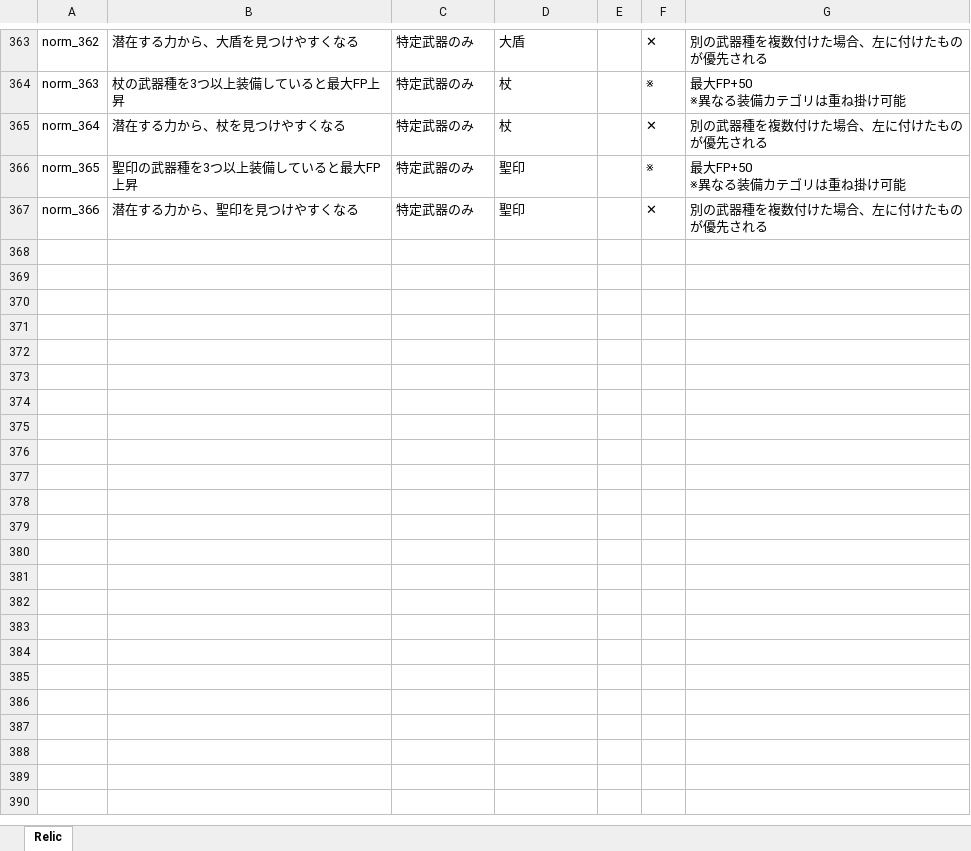
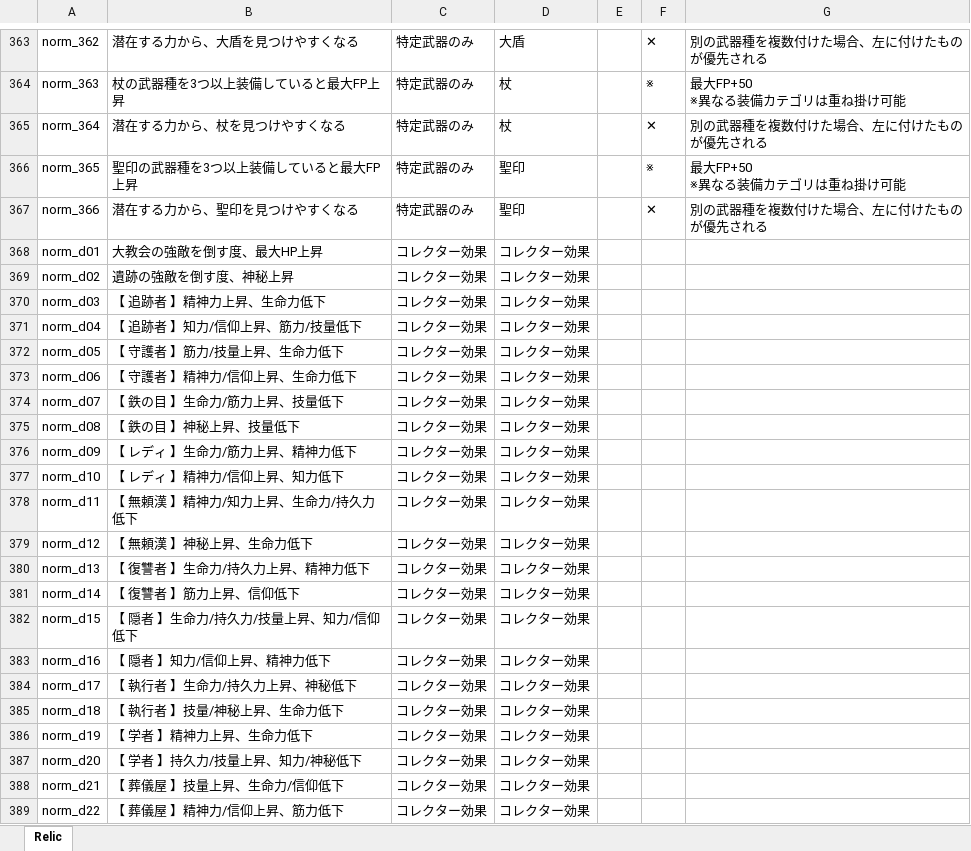
Before and after one commit to YoruYuki/RelicSim, an Excel workbook: src/data/norm_positive_data.xlsx, sheet Relic, drawn as a sheet; only a part is shown, gaps mark what is left out; values as stored, in another font and other column widths than the file's, no borders; the diff names each change by its address in the sheet, - before the commit and + after, or states it on an @@ line.

Commit message:
add collector relics

```diff
--- a/src/data/norm_positive_data.xlsx (sheet Relic)
+++ b/src/data/norm_positive_data.xlsx (sheet Relic)
+row 368: norm_d01 | 大教会の強敵を倒す度、最大HP上昇 | コレクター効果 | コレクター効果
+row 369: norm_d02 | 遺跡の強敵を倒す度、神秘上昇 | コレクター効果 | コレクター効果
+row 370: norm_d03 | 【 追跡者 】精神力上昇、生命力低下 | コレクター効果 | コレクター効果
+row 371: norm_d04 | 【 追跡者 】知力/信仰上昇、筋力/技量低下 | コレクター効果 | コレクター効果
+row 372: norm_d05 | 【 守護者 】筋力/技量上昇、生命力低下 | コレクター効果 | コレクター効果
+row 373: norm_d06 | 【 守護者 】精神力/信仰上昇、生命力低下 | コレクター効果 | コレクター効果
+row 374: norm_d07 | 【 鉄の目 】生命力/筋力上昇、技量低下 | コレクター効果 | コレクター効果
+row 375: norm_d08 | 【 鉄の目 】神秘上昇、技量低下 | コレクター効果 | コレクター効果
+row 376: norm_d09 | 【 レディ 】生命力/筋力上昇、精神力低下 | コレクター効果 | コレクター効果
+row 377: norm_d10 | 【 レディ 】精神力/信仰上昇、知力低下 | コレクター効果 | コレクター効果
+row 378: norm_d11 | 【 無頼漢 】精神力/知力上昇、生命力/持久力低下 | コレクター効果 | コレクター効果
+row 379: norm_d12 | 【 無頼漢 】神秘上昇、生命力低下 | コレクター効果 | コレクター効果
+row 380: norm_d13 | 【 復讐者 】生命力/持久力上昇、精神力低下 | コレクター効果 | コレクター効果
+row 381: norm_d14 | 【 復讐者 】筋力上昇、信仰低下 | コレクター効果 | コレクター効果
+row 382: norm_d15 | 【 隠者 】生命力/持久力/技量上昇、知力/信仰低下 | コレクター効果 | コレクター効果
+row 383: norm_d16 | 【 隠者 】知力/信仰上昇、精神力低下 | コレクター効果 | コレクター効果
+row 384: norm_d17 | 【 執行者 】生命力/持久力上昇、神秘低下 | コレクター効果 | コレクター効果
+row 385: norm_d18 | 【 執行者 】技量/神秘上昇、生命力低下 | コレクター効果 | コレクター効果
+row 386: norm_d19 | 【 学者 】精神力上昇、生命力低下 | コレクター効果 | コレクター効果
+row 387: norm_d20 | 【 学者 】持久力/技量上昇、知力/神秘低下 | コレクター効果 | コレクター効果
+row 388: norm_d21 | 【 葬儀屋 】技量上昇、生命力/信仰低下 | コレクター効果 | コレクター効果
+row 389: norm_d22 | 【 葬儀屋 】精神力/信仰上昇、筋力低下 | コレクター効果 | コレクター効果
```
Also changed, not shown: 3 other files.
